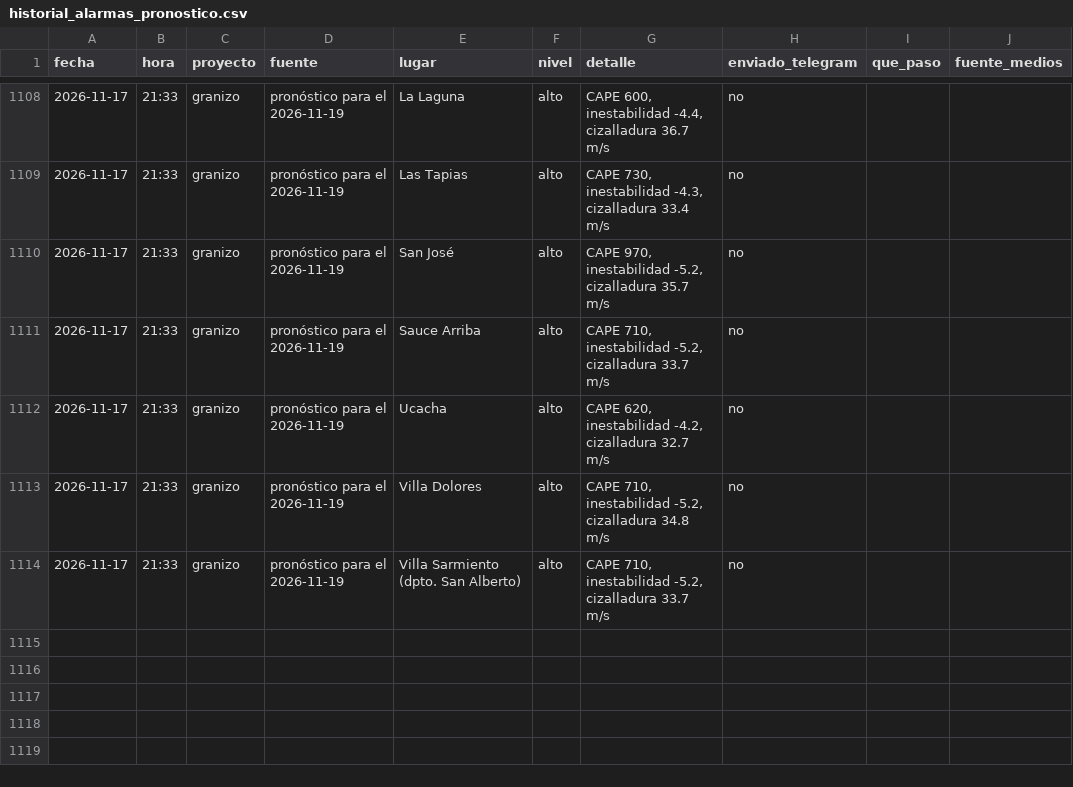
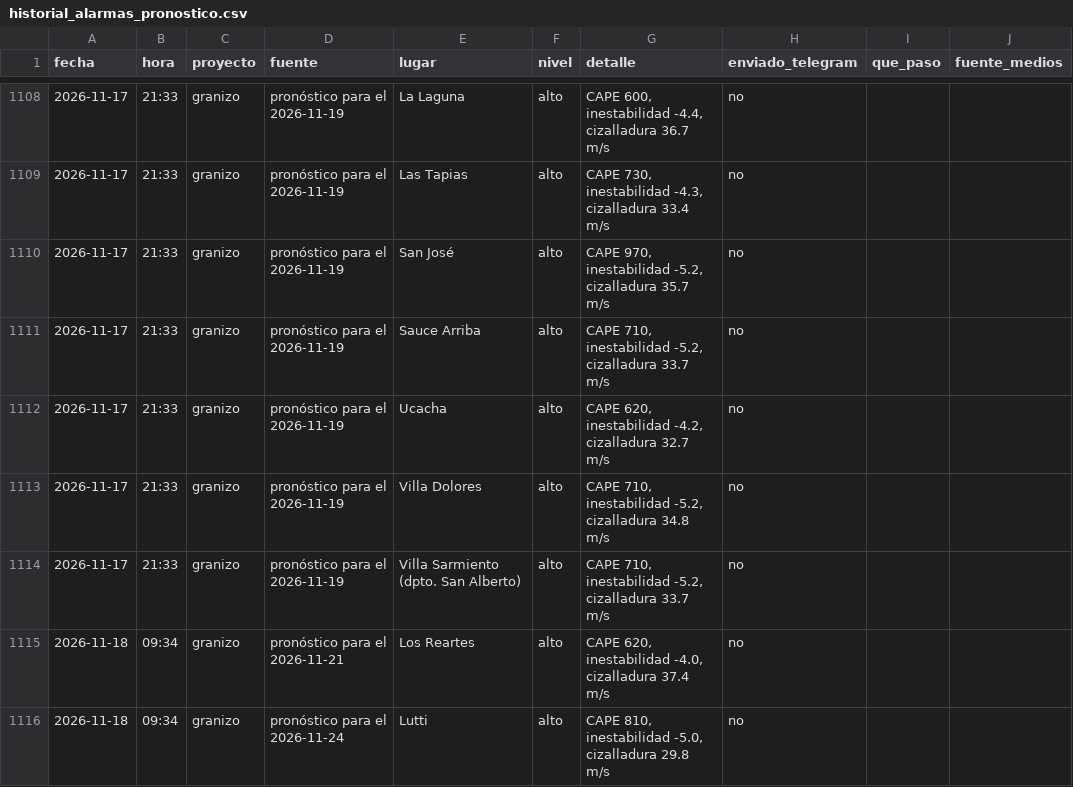
Before and after one commit to diegobechi/piedrazon, a CSV file: data/historial_alarmas_pronostico.csv, drawn as a sheet; only a part is shown, gaps mark what is left out; the diff names each change by its address in the sheet, - before the commit and + after, or states it on an @@ line.

```diff
--- a/data/historial_alarmas_pronostico.csv
+++ b/data/historial_alarmas_pronostico.csv
+row 1115: 2026-11-18 | 09:34 | granizo | pronóstico para el 2026-11-21 | Los Reartes | alto | CAPE 620, inestabilidad -4.0, cizalladura 37.4 m/s | no
+row 1116: 2026-11-18 | 09:34 | granizo | pronóstico para el 2026-11-24 | Lutti | alto | CAPE 810, inestabilidad -5.0, cizalladura 29.8 m/s | no
```
Also changed, not shown: 3 other files.
